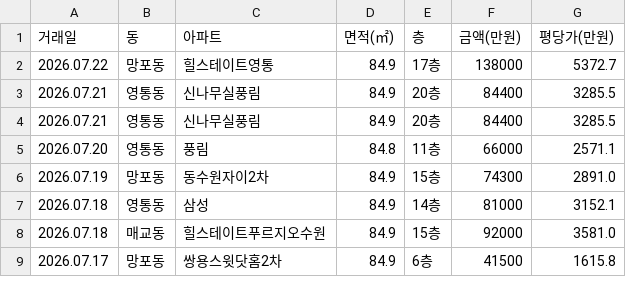
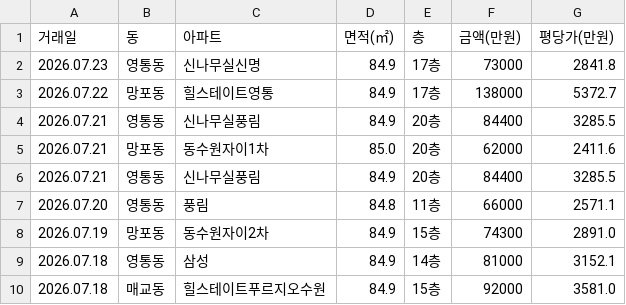
Before and after one commit to gamechris98-sketch/suwon-real-estate, a CSV file: suwon_real_estate.csv, drawn as a sheet; only a part is shown; the shorter side is filled out with more unchanged rows.

```diff
--- a/suwon_real_estate.csv
+++ b/suwon_real_estate.csv
@@ -1,4 +1,6 @@
 거래일,동,아파트,면적(㎡),층,금액(만원),평당가(만원)
+2026.07.23,영통동,신나무실신명,84.9,17층,73000,2841.8
 2026.07.22,망포동,힐스테이트영통,84.9,17층,138000,5372.7
 2026.07.21,영통동,신나무실풍림,84.9,20층,84400,3285.5
+2026.07.21,망포동,동수원자이1차,85.0,20층,62000,2411.6
 2026.07.21,영통동,신나무실풍림,84.9,20층,84400,3285.5
```
Also changed, not shown: 1 other file.
